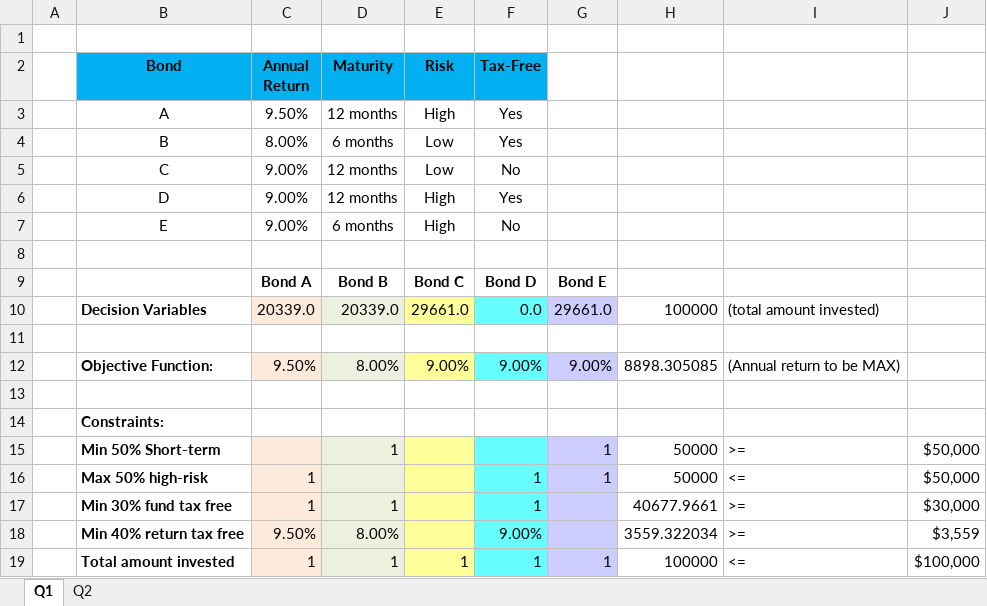
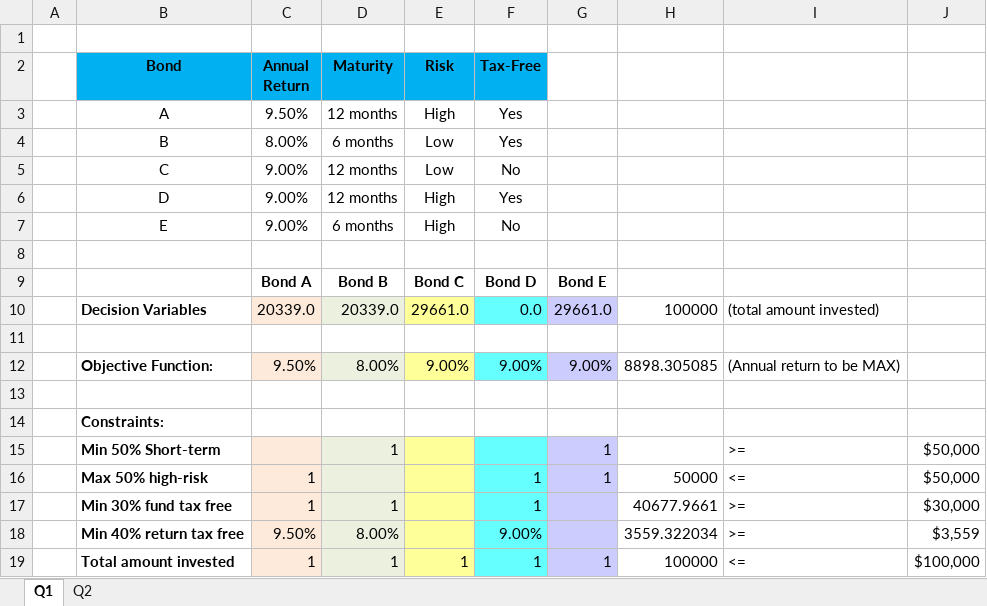
Before and after one commit to Kr1s7on/zweites-sem, an Excel workbook: dec_a/_5/Lab 5 Tutor Guide.xlsx, sheet Q1, drawn as a sheet; values as stored, in another font and other column widths than the file's, no borders; the diff names each change by its address in the sheet, - before the commit and + after, or states it on an @@ line.

```diff
--- a/dec_a/_5/Lab 5 Tutor Guide.xlsx (sheet Q1)
+++ b/dec_a/_5/Lab 5 Tutor Guide.xlsx (sheet Q1)
-H15: 50000
+H15: (empty)
```
Also changed, not shown: 17 other files.
